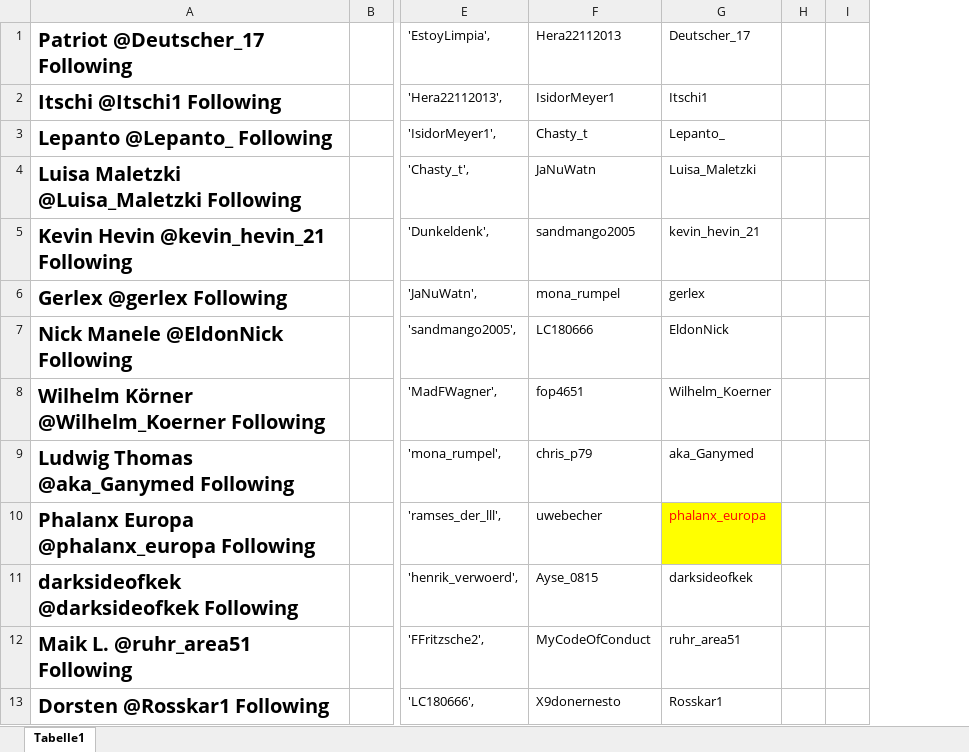
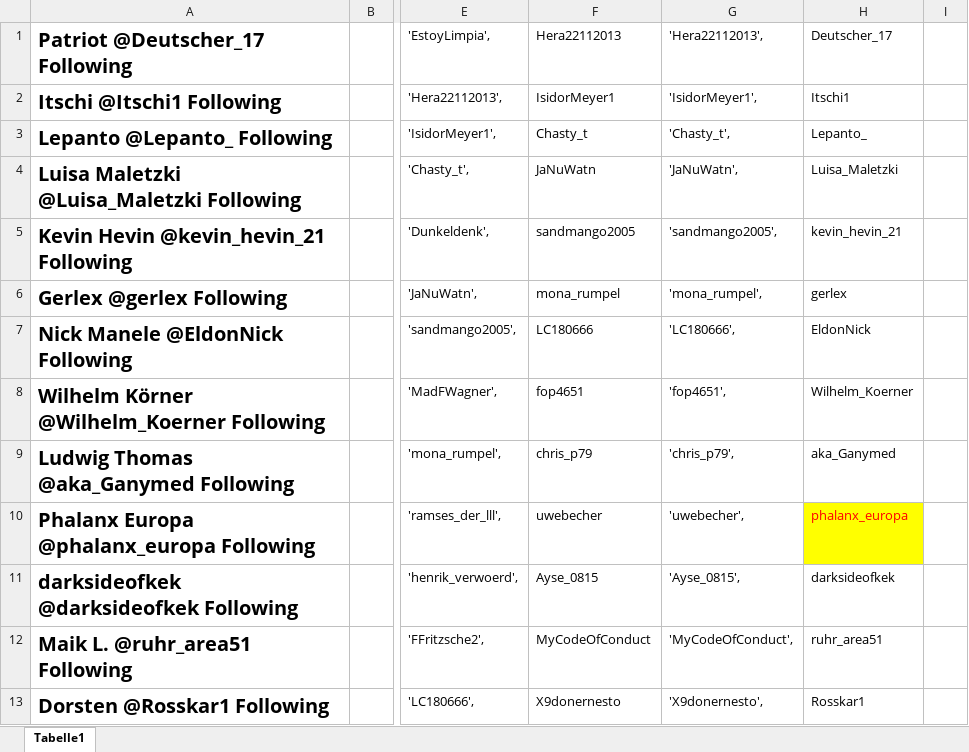
Before and after one commit to MeisterNadeloehr/seminar, an Excel workbook: Documentation/böhmermannliste Kopie.xlsx, sheet Tabelle1, drawn as a sheet; only a part is shown, gaps mark what is left out; values as stored, in another font and other column widths than the file's, no borders; conditional formats not drawn; removed rows and columns are numbered as before the commit, all else as after; the diff names each change by its address in the sheet, - before the commit and + after, or states it on an @@ line.

```diff
--- a/Documentation/böhmermannliste Kopie.xlsx (sheet Tabelle1)
+++ b/Documentation/böhmermannliste Kopie.xlsx (sheet Tabelle1)
+column G, rows 1-13: 'Hera22112013', | 'IsidorMeyer1', | 'Chasty_t', | 'JaNuWatn', | 'sandmango2005', | 'mona_rumpel', | 'LC180666', | 'fop4651', | 'chris_p79', | 'uwebecher', | 'Ayse_0815', | 'MyCodeOfConduct', | 'X9donernesto',
-column H, empty
```
Also changed, not shown: formulas that keep their value, 1 other file.
